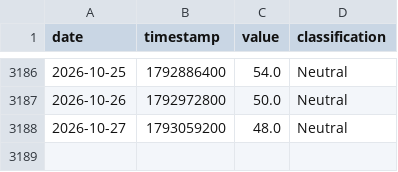
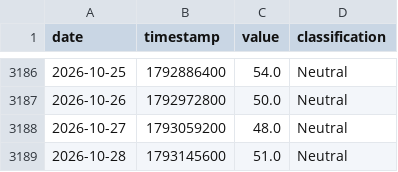
Before and after one commit to edwardchin811227/cryptofear-and-greed-index, a CSV file: data/fng.csv, drawn as a sheet; only a part is shown, gaps mark what is left out.

Commit message:
data: update fng 2026-10-28 00:10:24

```diff
--- a/data/fng.csv
+++ b/data/fng.csv
@@ -3188 +3188,2 @@ date,timestamp,value,classification
 2026-10-27,1793059200,48.0,Neutral
+2026-10-28,1793145600,51.0,Neutral
```
Also changed, not shown: 1 other file.
